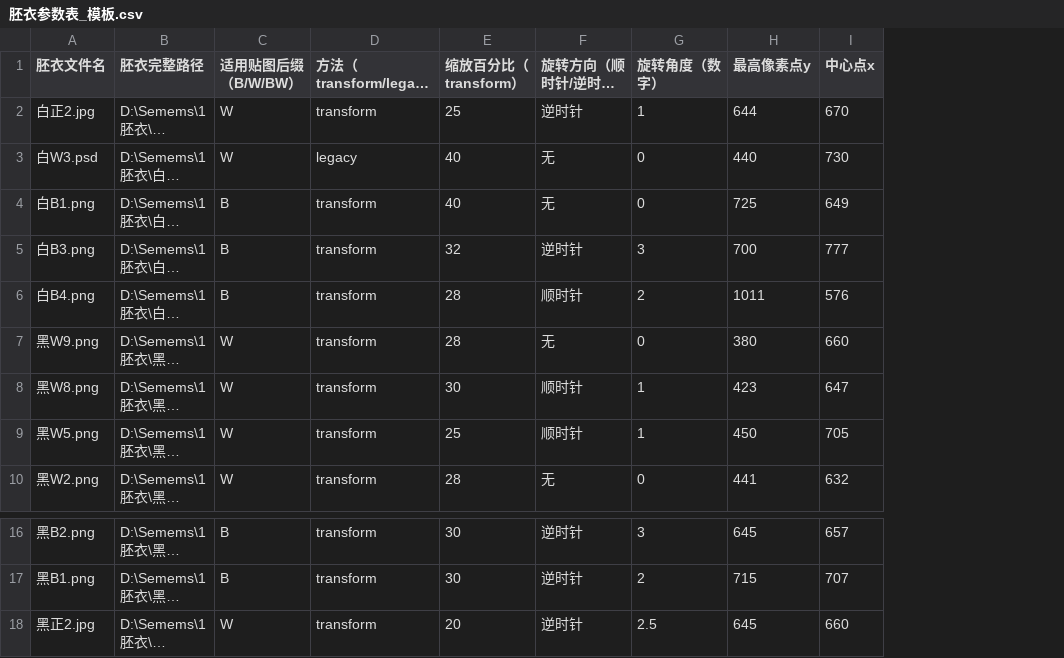
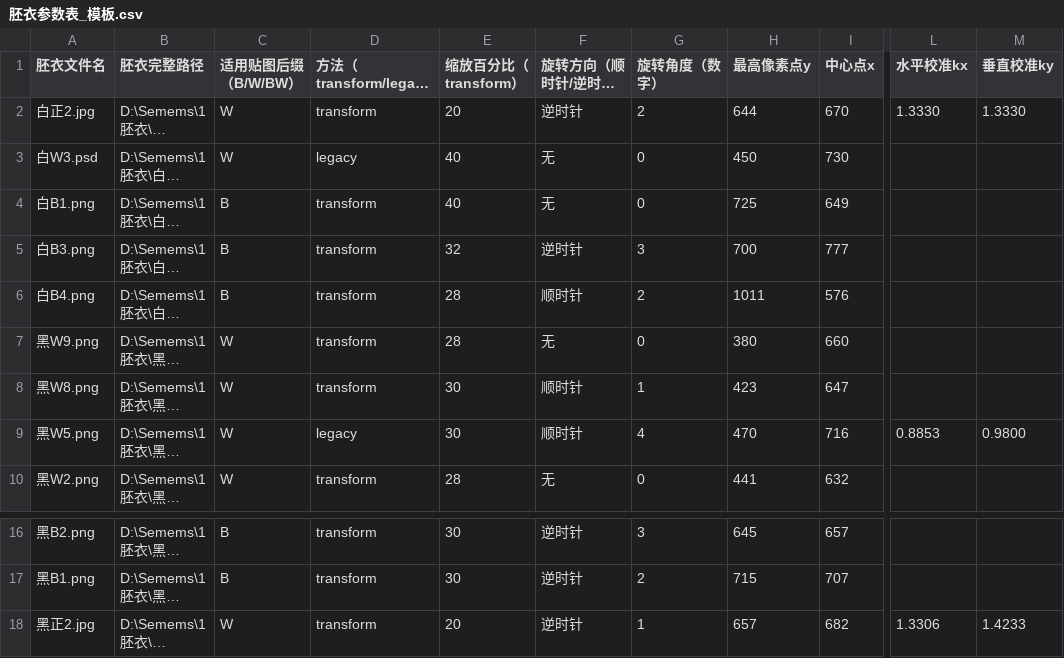
Before and after one commit to jordan23kevin/ZCodeProject, a CSV file: docs/胚衣参数表_模板.csv, drawn as a sheet; only a part is shown, gaps mark what is left out; long unchanged cells end in …; the diff names each change by its address in the sheet, - before the commit and + after, or states it on an @@ line.

Commit message:
feat(胚衣参数表): CSV 加「水平校准kx/垂直校准ky」列, 预填白正2/黑正2/黑W5(native/2048); 多款参数按PS实标更新(用户改); sync md 表格加 kx/ky 列

```diff
--- a/docs/胚衣参数表_模板.csv
+++ b/docs/胚衣参数表_模板.csv
+column L (水平校准kx), rows 2-9: 1.3330 |  |  |  |  |  |  | 0.8853; row 18: 1.3306
+column M (垂直校准ky), rows 2-9: 1.3330 |  |  |  |  |  |  | 0.9800; row 18: 1.4233
-E2 (缩放百分比（transform）): 25
+E2 (缩放百分比（transform）): 20
-G2 (旋转角度（数字）): 1
+G2 (旋转角度（数字）): 2
-H3 (最高像素点y): 440
+H3 (最高像素点y): 450
-D9 (方法（transform/legacy）): transform
+D9 (方法（transform/legacy）): legacy
-E9 (缩放百分比（transform）): 25
+E9 (缩放百分比（transform）): 30
-G9 (旋转角度（数字）): 1
+G9 (旋转角度（数字）): 4
-H9 (最高像素点y): 450
+H9 (最高像素点y): 470
-I9 (中心点x): 705
+I9 (中心点x): 716
-G18 (旋转角度（数字）): 2.5
+G18 (旋转角度（数字）): 1
-H18 (最高像素点y): 645
+H18 (最高像素点y): 657
-I18 (中心点x): 660
+I18 (中心点x): 682
```
Also changed, not shown: 3 other files.
